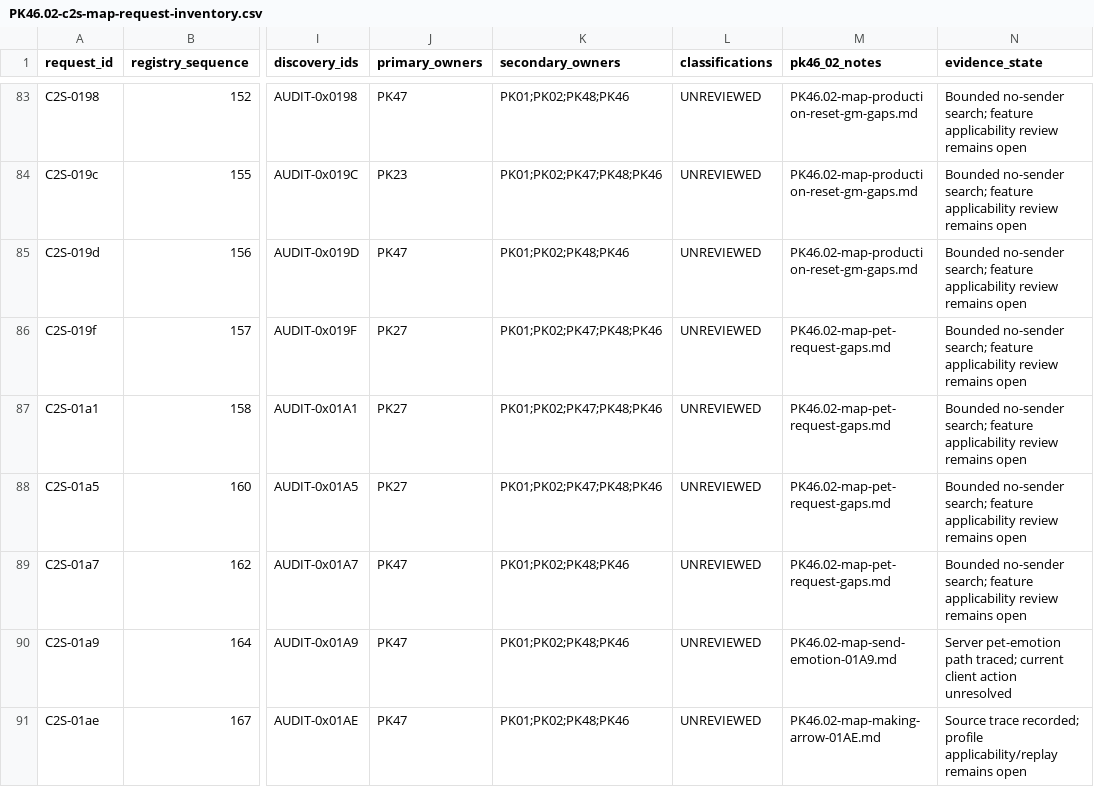
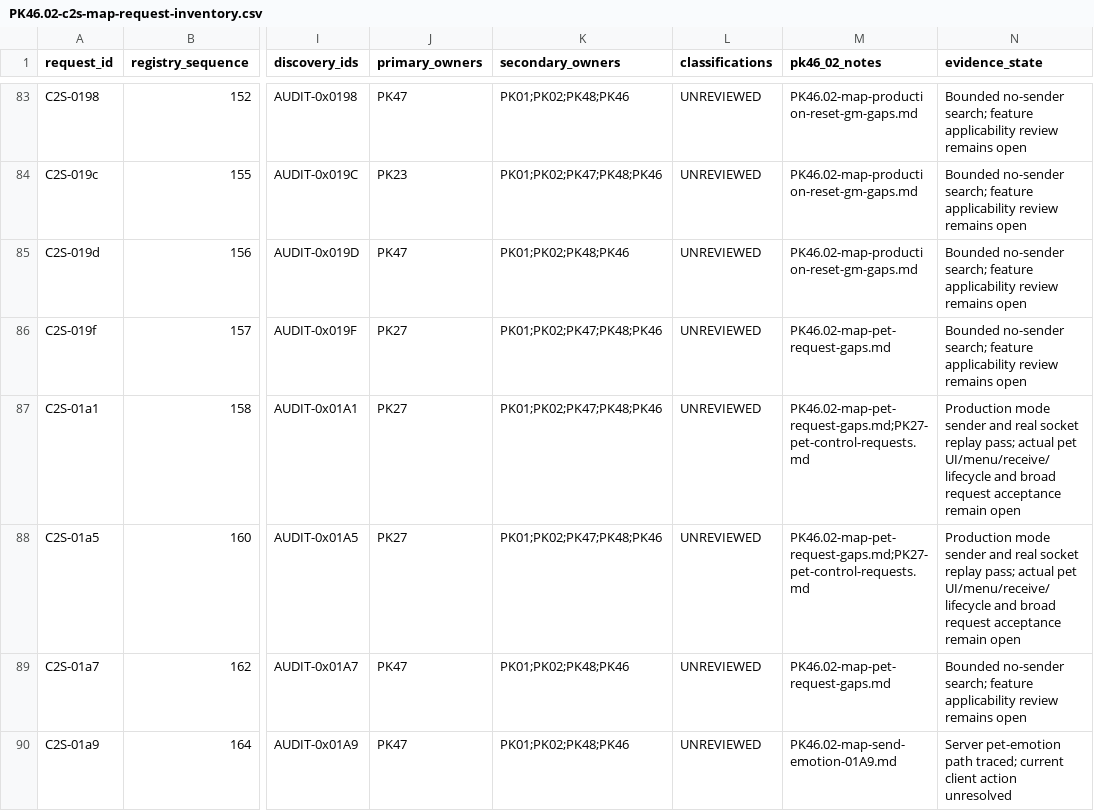
Before and after one commit to Sziadan/open-midgard, a CSV file: docs/packets/evidence/PK46.02-c2s-map-request-inventory.csv, drawn as a sheet; only a part is shown, gaps mark what is left out; the shorter side is filled out with more unchanged rows; the diff names each change by its address in the sheet, - before the commit and + after, or states it on an @@ line.

Commit message:
packet(PK27): restore source pet request recipients

```diff
--- a/docs/packets/evidence/PK46.02-c2s-map-request-inventory.csv
+++ b/docs/packets/evidence/PK46.02-c2s-map-request-inventory.csv
-M87:M88 (pk46_02_notes): PK46.02-map-pet-request-gaps.md
+M87:M88 (pk46_02_notes): PK46.02-map-pet-request-gaps.md;PK27-pet-control-requests.md
-N87:N88 (evidence_state): Bounded no-sender search; feature applicability review remains open
+N87:N88 (evidence_state): Production mode sender and real socket replay pass; actual pet UI/menu/receive/lifecycle and broad request acceptance remain open
```
Also changed, not shown: 21 other files.
